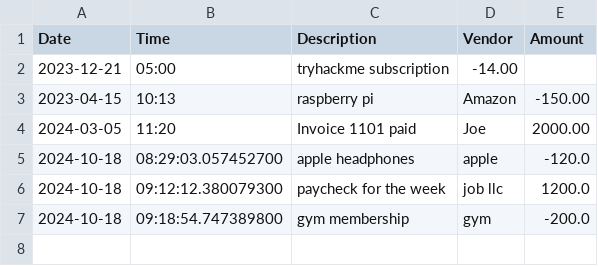
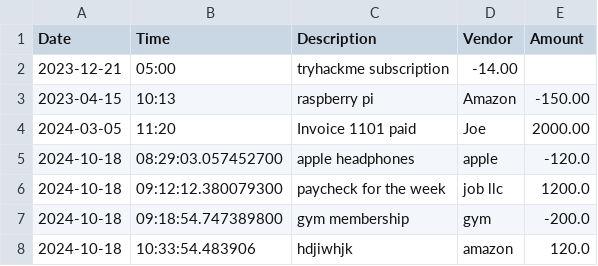
Before and after one commit to lpvil/Sals_Sandwich_Spot, a CSV file: AccountingApp/src/transactions.csv, drawn as a sheet; the diff names each change by its address in the sheet, - before the commit and + after, or states it on an @@ line.

```diff
--- a/AccountingApp/src/transactions.csv
+++ b/AccountingApp/src/transactions.csv
+row 8: 2024-10-18 | 10:33:54.483906 | hdjiwhjk | amazon | 120.0
```
Also changed, not shown: 1 other file.
